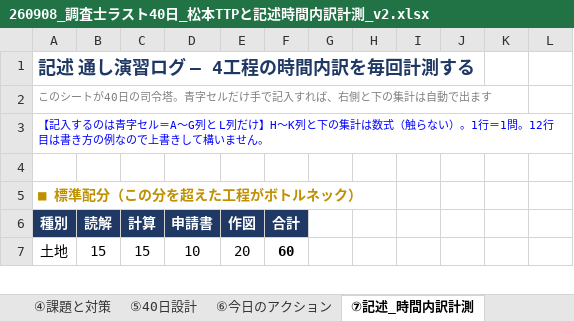
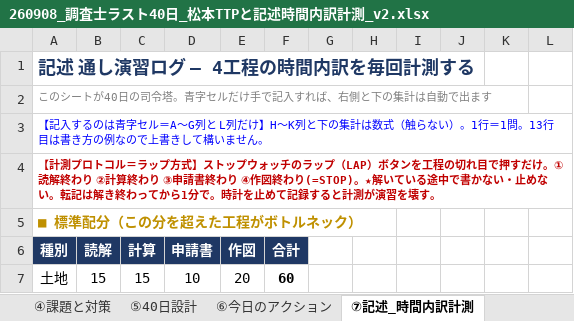
Before and after one commit to ec-seller-oss/khd_workspace, an Excel workbook: 260908_調査士ラスト40日_松本TTPと記述時間内訳計測_v2.xlsx, sheet ⑦記述_時間内訳計測, drawn as a sheet; only a part is shown; values as stored, in another font and other column widths than the file's, no borders; the diff names each change by its address in the sheet, - before the commit and + after, or states it on an @@ line.

```diff
--- a/260908_調査士ラスト40日_松本TTPと記述時間内訳計測_v2.xlsx (sheet ⑦記述_時間内訳計測)
+++ b/260908_調査士ラスト40日_松本TTPと記述時間内訳計測_v2.xlsx (sheet ⑦記述_時間内訳計測)
-A3 (種別): …＝1問。12行目は書…
+A3 (種別): …＝1問。13行目は書…
-A4 (種別): (empty)
+A4 (種別): 【計測プロトコル＝ラップ方式】ストップウォッチのラップ（LAP）ボタンを工程の切れ目で押すだけ。①読解終わり ②計算終わり ③申請書終わり ④作図終わり(=STOP)。★解いている途中で書かない・止めない。転記は解き終わってから1分で。時計を止めて記録すると計測が演習を壊す。
```
Also changed, not shown: sheet ⑧本番150分の設計, 1 other file.
